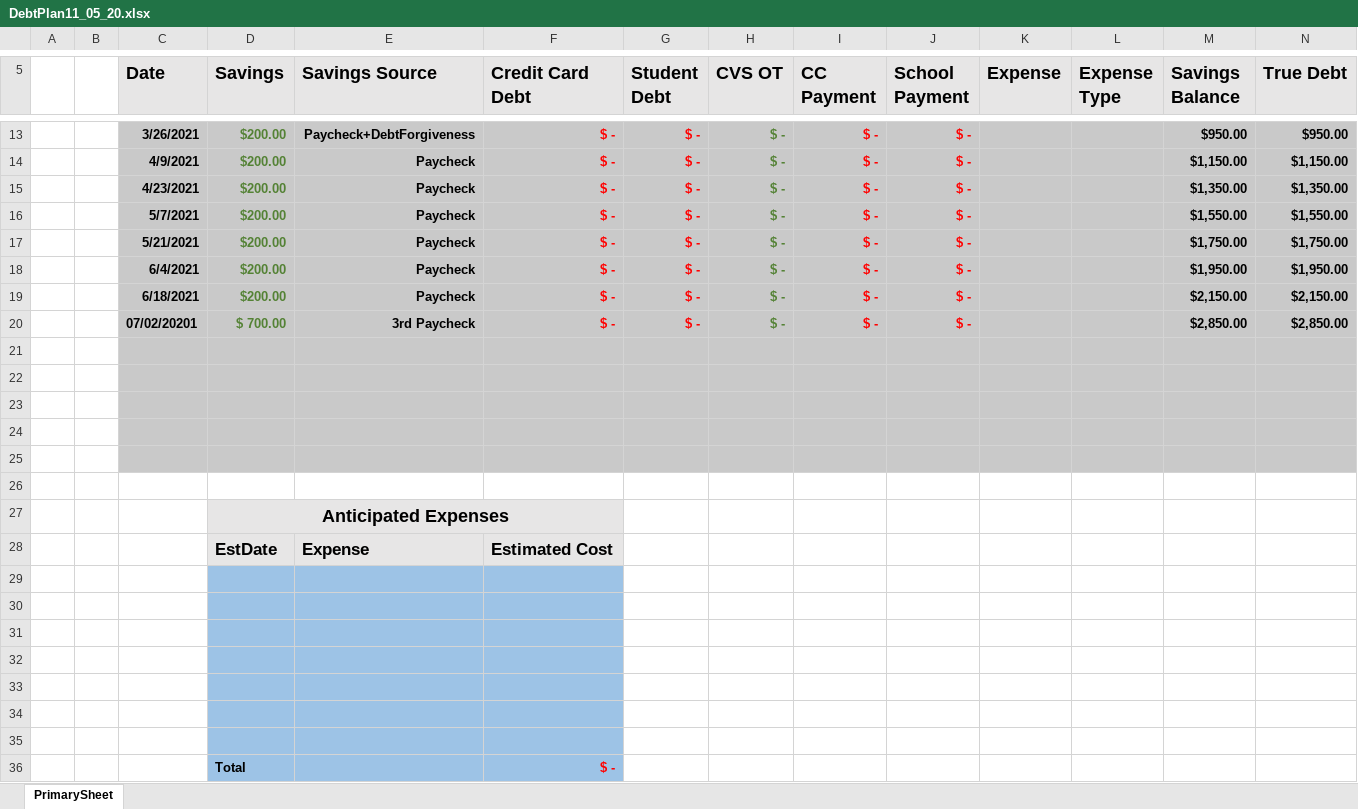
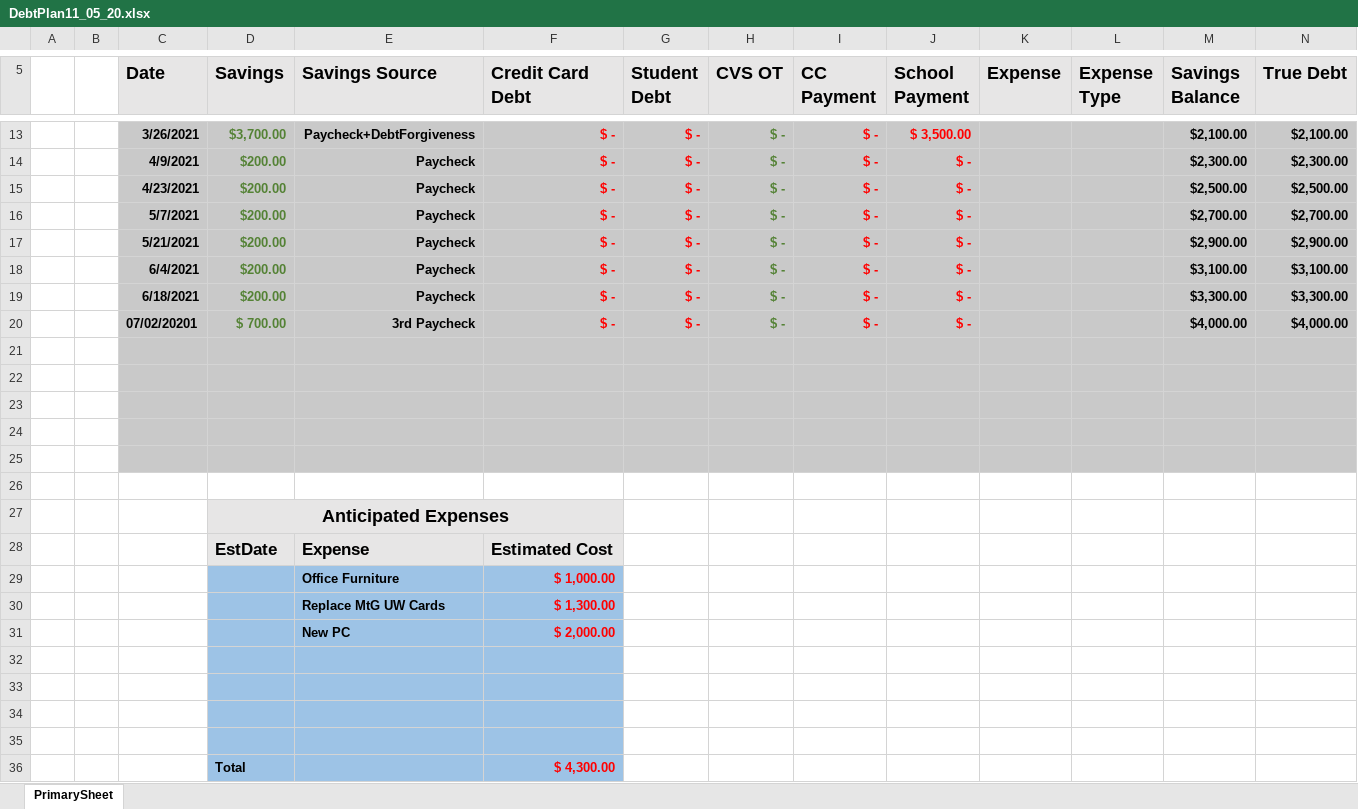
Before and after one commit to FenrirConsulting/CodeBase, an Excel workbook: Documents/DebtPlan11_05_20.xlsx, sheet PrimarySheet, drawn as a sheet; only a part is shown, gaps mark what is left out; values as stored, in another font and other column widths than the file's, no borders; table styles not drawn; removed rows and columns are numbered as before the commit, all else as after; the diff covers the shown part only; the diff names each change by its address in the sheet, - before the commit and + after, or states it on an @@ line.

```diff
--- a/Documents/DebtPlan11_05_20.xlsx (sheet PrimarySheet)
+++ b/Documents/DebtPlan11_05_20.xlsx (sheet PrimarySheet)
-D13 (Savings): $200.00
+D13 (Savings): $3,700.00
-J13 (School Payment): $ -
+J13 (School Payment): $ 3,500.00
-M13 (Savings Balance): $950.00
+M13 (Savings Balance): $2,100.00
-N13 (True Debt): $950.00
+N13 (True Debt): $2,100.00
-M14 (Savings Balance): $1,150.00
+M14 (Savings Balance): $2,300.00
-N14 (True Debt): $1,150.00
+N14 (True Debt): $2,300.00
-M15 (Savings Balance): $1,350.00
+M15 (Savings Balance): $2,500.00
-N15 (True Debt): $1,350.00
+N15 (True Debt): $2,500.00
-M16 (Savings Balance): $1,550.00
+M16 (Savings Balance): $2,700.00
-N16 (True Debt): $1,550.00
+N16 (True Debt): $2,700.00
-M17 (Savings Balance): $1,750.00
+M17 (Savings Balance): $2,900.00
-N17 (True Debt): $1,750.00
+N17 (True Debt): $2,900.00
-M18 (Savings Balance): $1,950.00
+M18 (Savings Balance): $3,100.00
-N18 (True Debt): $1,950.00
+N18 (True Debt): $3,100.00
-M19 (Savings Balance): $2,150.00
+M19 (Savings Balance): $3,300.00
-N19 (True Debt): $2,150.00
+N19 (True Debt): $3,300.00
-M20 (Savings Balance): $2,850.00
+M20 (Savings Balance): $4,000.00
-N20 (True Debt): $2,850.00
+N20 (True Debt): $4,000.00
+row 29:  |  |  |  | Office Furniture | $ 1,000.00
+row 30:  |  |  |  | Replace MtG UW Cards | $ 1,300.00
+row 31:  |  |  |  | New PC | $ 2,000.00
-row 33: (empty)
-row 34: (empty)
-row 35: (empty)
-F36 (Credit Card Debt): $ -
+F36 (Credit Card Debt): $ 4,300.00
```
Also changed, not shown: 1 added row, 1 removed row, 25 edited cells and cell formats elsewhere in this sheet, formulas that keep their value, 4 other files.
